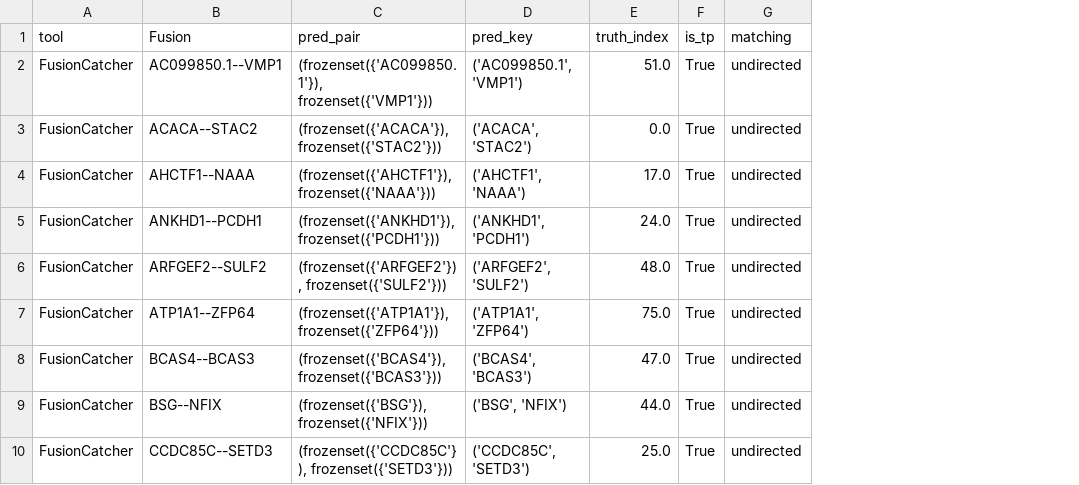
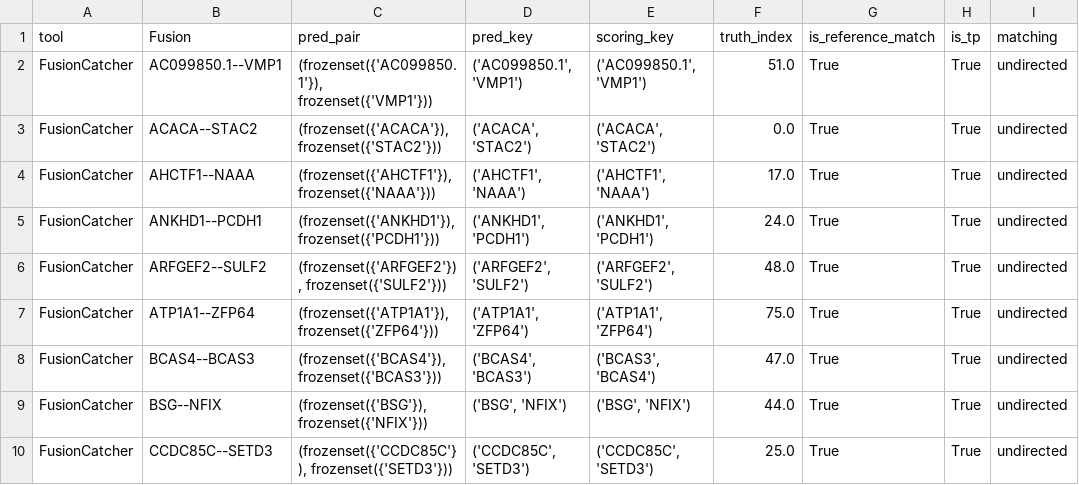
Before and after one commit to biodatageeks/fusion-benchmark-systematic-review, a CSV file: results/edgren_rnafusion_validation/fusioncatcher_undirected_tp.csv, drawn as a sheet; only a part is shown; the diff names each change by its address in the sheet, - before the commit and + after, or states it on an @@ line.

```diff
--- a/results/edgren_rnafusion_validation/fusioncatcher_undirected_tp.csv
+++ b/results/edgren_rnafusion_validation/fusioncatcher_undirected_tp.csv
+column E (scoring_key), rows 2-10: ('AC099850.1', 'VMP1') | ('ACACA', 'STAC2') | ('AHCTF1', 'NAAA') | ('ANKHD1', 'PCDH1') | ('ARFGEF2', 'SULF2') | ('ATP1A1', 'ZFP64') | ('BCAS3', 'BCAS4') | ('BSG', 'NFIX') | ('CCDC85C', 'SETD3')
+column G (is_reference_match), rows 2-10: all True
```
Also changed, not shown: results/edgren_rnafusion_validation/all_true_positives.csv, results/edgren_rnafusion_validation/arriba_directional_fp.csv, 24 other files.
